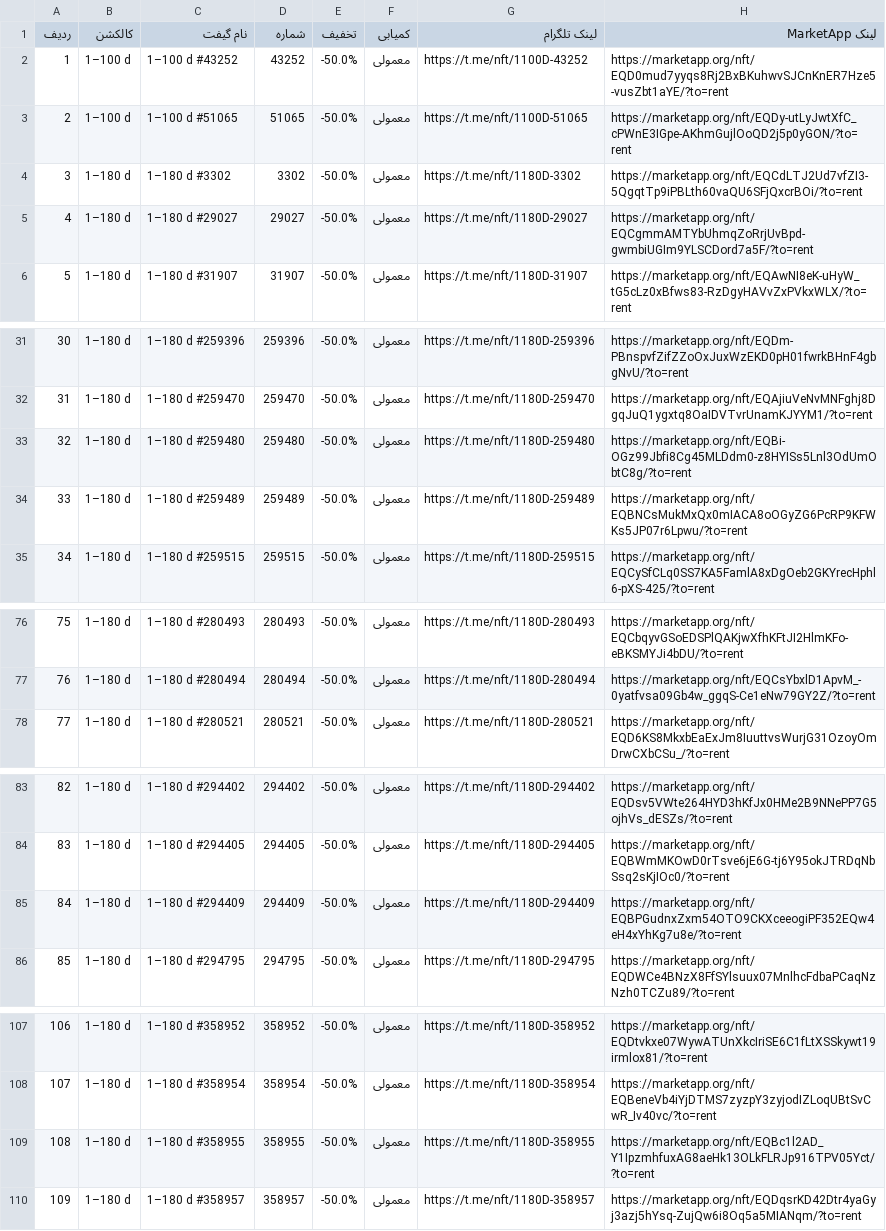
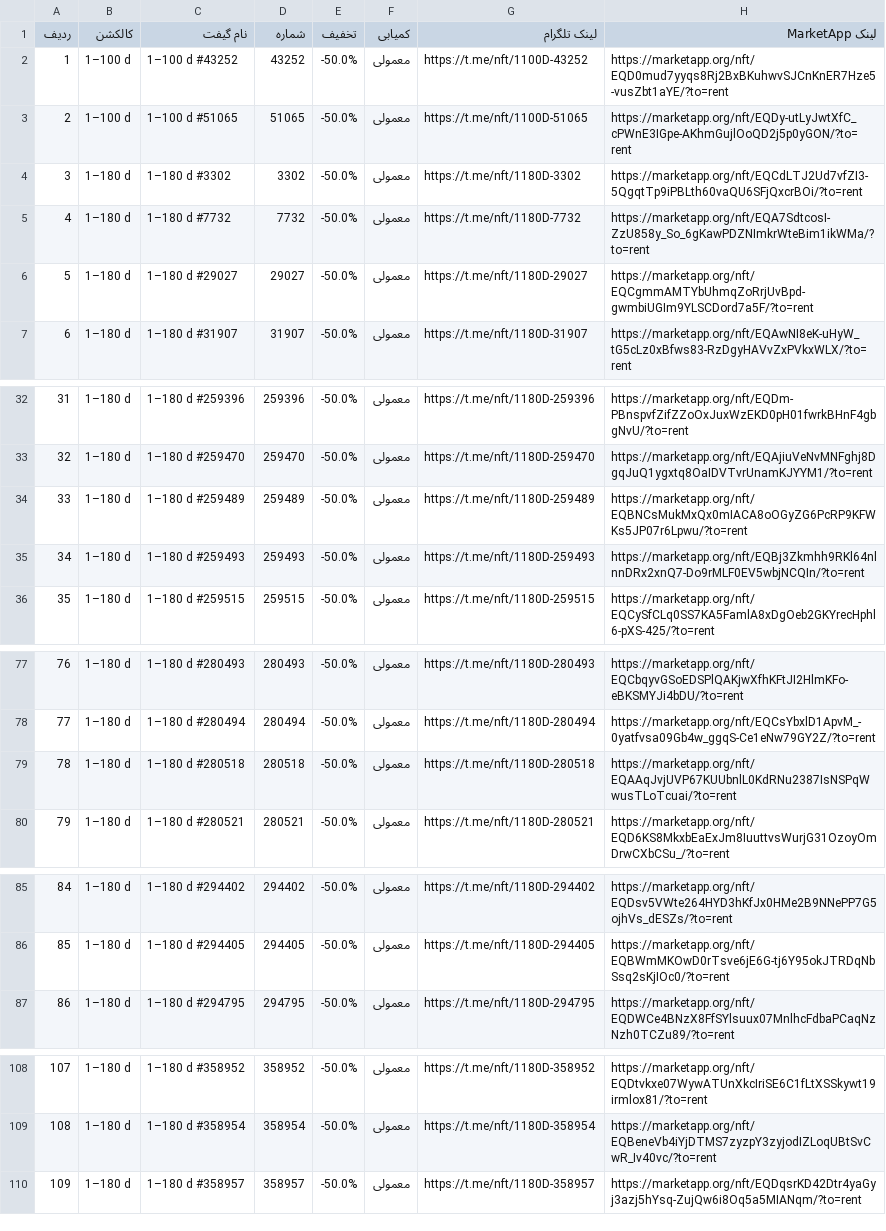
Before and after one commit to Zanjania0/market-deal-bot, a CSV file: discounts.csv, drawn as a sheet; only a part is shown, gaps mark what is left out; removed rows and columns are numbered as before the commit, all else as after; the diff covers the shown part only; the diff names each change by its address in the sheet, - before the commit and + after, or states it on an @@ line.

```diff
--- a/discounts.csv
+++ b/discounts.csv
+row 5: 4 | 1–180 d | 1–180 d #7732 | 7732 | -50.0% | معمولی | https://t.me/nft/1180D-7732 | https://marketapp.org/nft/EQA7SdtcosI-ZzU858y_So_6gKawPDZNImkrWteBim1ikWMa/?to=rent
@@ column A (ردیف) renumbered between rows 6 and 188 @@
-row 33: 32 | 1–180 d | 1–180 d #259480 | 259480 | -50.0% | معمولی | https://t.me/nft/1180D-259480 | https://marketapp.org/nft/EQBi-OGz99Jbfi8Cg45MLDdm0-z8HYISs5Lnl3OdUmObtC8g/?to=rent
+row 35: 34 | 1–180 d | 1–180 d #259493 | 259493 | -50.0% | معمولی | https://t.me/nft/1180D-259493 | https://marketapp.org/nft/EQBj3Zkmhh9RKl64nlnnDRx2xnQ7-Do9rMLF0EV5wbjNCQIn/?to=rent
+row 79: 78 | 1–180 d | 1–180 d #280518 | 280518 | -50.0% | معمولی | https://t.me/nft/1180D-280518 | https://marketapp.org/nft/EQAAqJvjUVP67KUUbnlL0KdRNu2387IsNSPqWwusTLoTcuai/?to=rent
-row 85: 84 | 1–180 d | 1–180 d #294409 | 294409 | -50.0% | معمولی | https://t.me/nft/1180D-294409 | https://marketapp.org/nft/EQBPGudnxZxm54OTO9CKXceeogiPF352EQw4eH4xYhKg7u8e/?to=rent
-row 109: 108 | 1–180 d | 1–180 d #358955 | 358955 | -50.0% | معمولی | https://t.me/nft/1180D-358955 | https://marketapp.org/nft/EQBc1l2AD_Y1IpzmhfuxAG8aeHk13OLkFLRJp916TPV05Yct/?to=rent
```
Also changed, not shown: 2 added rows and 2 removed rows elsewhere in this file, 2 other files.
